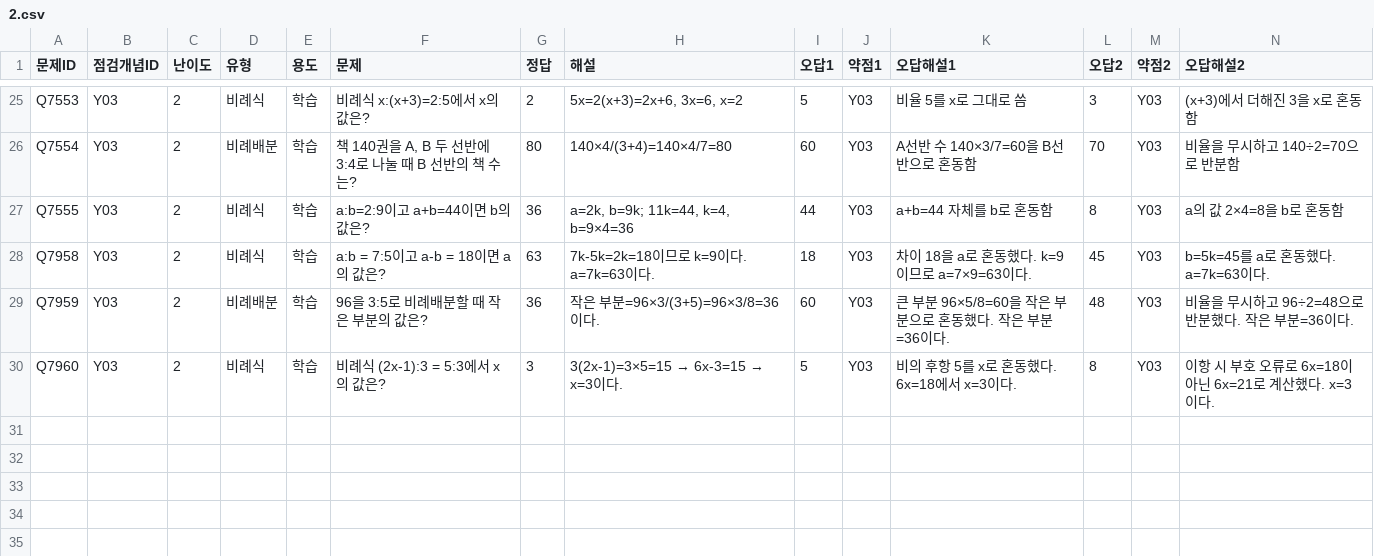
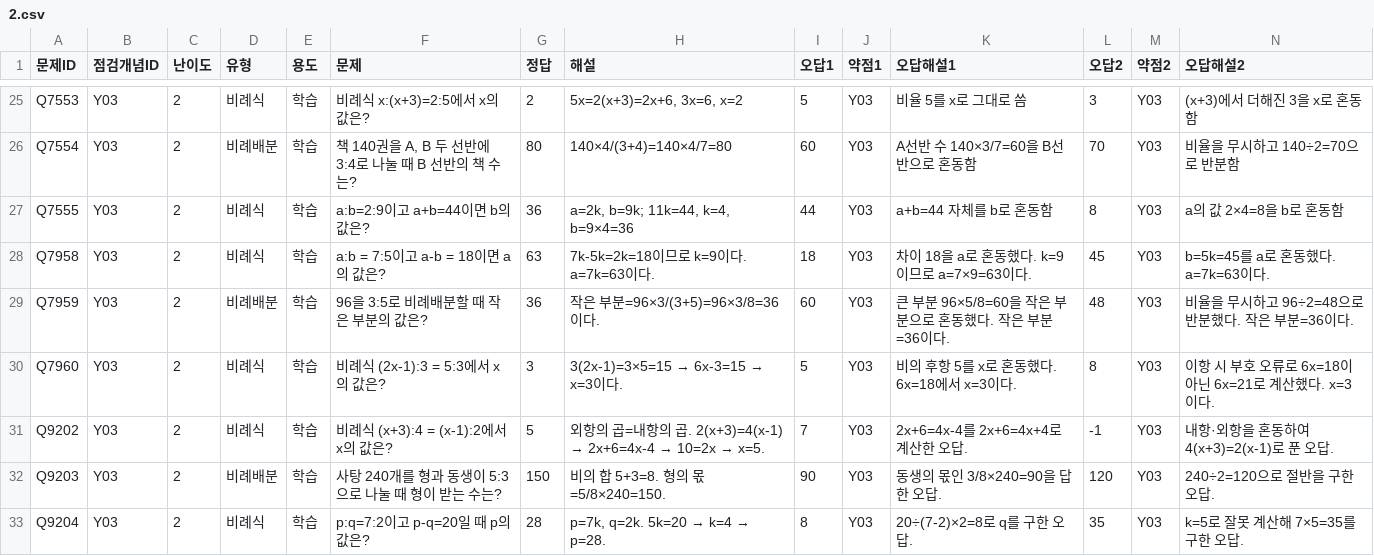
Before and after one commit to wataryu00-boop/math-diagnostic, a CSV file: problems/Y03/2.csv, drawn as a sheet; only a part is shown, gaps mark what is left out; rows hold the shown columns only; the diff names each change by its address in the sheet, - before the commit and + after, or states it on an @@ line.

```diff
--- a/problems/Y03/2.csv
+++ b/problems/Y03/2.csv
+row 31: Q9202 | Y03 | 2 | 비례식 | 학습 | 비례식 (x+3):4 = (x-1):2에서 x의 값은? | 5 | 외항의 곱=내항의 곱. 2(x+3)=4(x-1) → 2x+6=4x-4 → 10=2x → x=5. | 7 | Y03 | 2x+6=4x-4를 2x+6=4x+4로 계산한 오답. | -1 | Y03 | 내항·외항을 혼동하여 4(x+3)=2(x-1)로 푼 오답.
+row 32: Q9203 | Y03 | 2 | 비례배분 | 학습 | 사탕 240개를 형과 동생이 5:3으로 나눌 때 형이 받는 수는? | 150 | 비의 합 5+3=8. 형의 몫=5/8×240=150. | 90 | Y03 | 동생의 몫인 3/8×240=90을 답한 오답. | 120 | Y03 | 240÷2=120으로 절반을 구한 오답.
+row 33: Q9204 | Y03 | 2 | 비례식 | 학습 | p:q=7:2이고 p-q=20일 때 p의 값은? | 28 | p=7k, q=2k. 5k=20 → k=4 → p=28. | 8 | Y03 | 20÷(7-2)×2=8로 q를 구한 오답. | 35 | Y03 | k=5로 잘못 계산해 7×5=35를 구한 오답.
```
Also changed, not shown: problems/Y03/3.csv, problems/Y04/1.csv.
